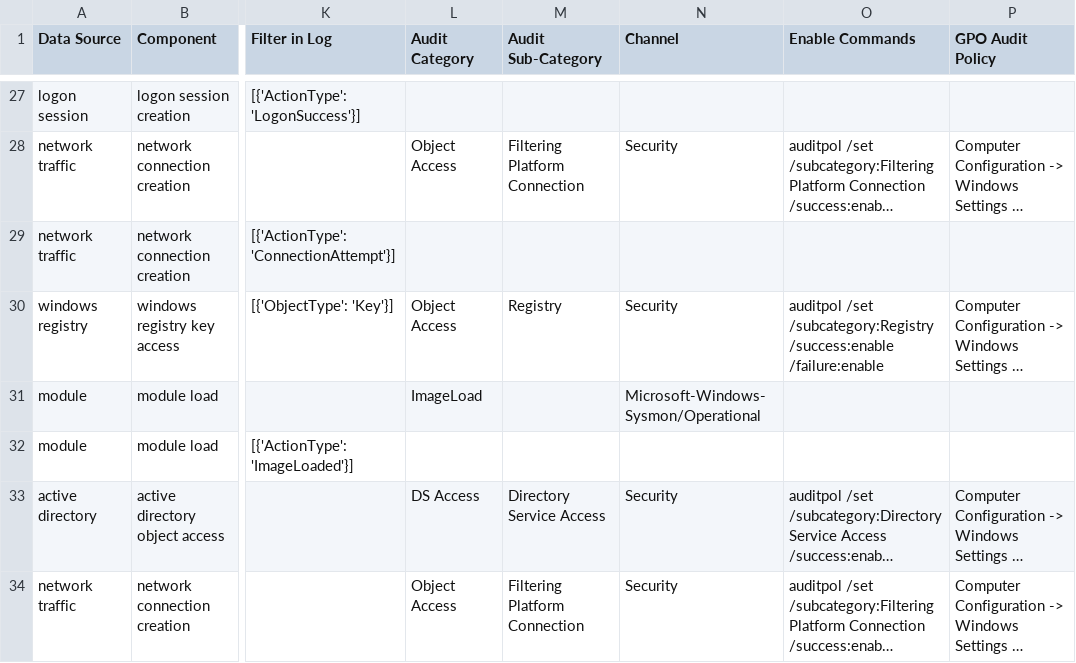
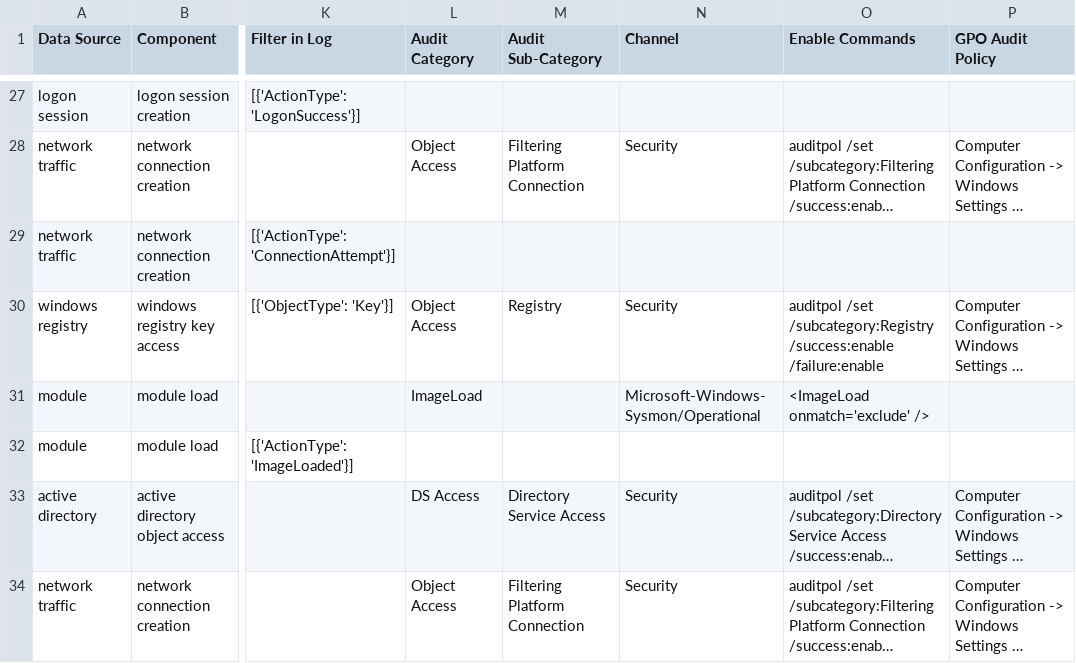
Before and after one commit to OTRF/OSSEM-DM, a CSV file: use-cases/mitre_attack/attack_events_mapping.csv, drawn as a sheet; only a part is shown, gaps mark what is left out; long unchanged cells end in …; the diff covers the shown part only; the diff names each change by its address in the sheet, - before the commit and + after, or states it on an @@ line.

Commit message:
Updated and Run ossemDM.py
- Updated Sysmon log_source reference to Microsoft-Windows-Sysmon. Enable commands commands are now populated for Windows Sysmon events.

```diff
--- a/use-cases/mitre_attack/attack_events_mapping.csv
+++ b/use-cases/mitre_attack/attack_events_mapping.csv
-O31 (Enable Commands): (empty)
+O31 (Enable Commands): <ImageLoad onmatch='exclude' />
```
Also changed, not shown: 53 edited cells elsewhere in this file, 1 other file.
